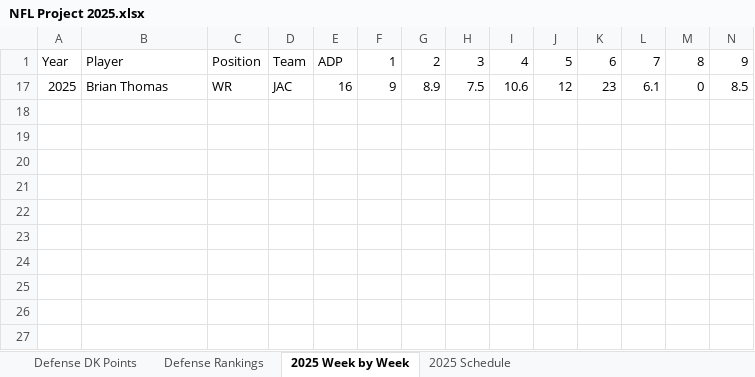
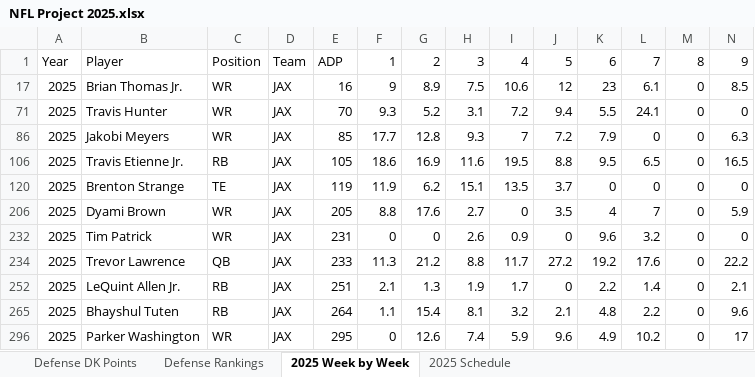
Before and after one commit to bernick4-cyber/RedZone-Analytics, an Excel workbook: NFL Project 2025.xlsx, sheet 2025 Week by Week, drawn as a sheet; only a part is shown; values as stored, in another font and other column widths than the file's, no borders; rows hold the shown columns only; the diff names each change by its address in the sheet, - before the commit and + after, or states it on an @@ line.

Commit message:
Add files via upload

```diff
--- a/NFL Project 2025.xlsx (sheet 2025 Week by Week)
+++ b/NFL Project 2025.xlsx (sheet 2025 Week by Week)
-B17: Brian Thomas
+B17: Brian Thomas Jr.
-D17: JAC
+D17: JAX
+row 71: 2025 | Travis Hunter | WR | JAX | 70 | 9.3 | 5.2 | 3.1 | 7.2 | 9.4 | 5.5 | 24.1 | 0 | 0
+row 86: 2025 | Jakobi Meyers | WR | JAX | 85 | 17.7 | 12.8 | 9.3 | 7 | 7.2 | 7.9 | 0 | 0 | 6.3
+row 106: 2025 | Travis Etienne Jr. | RB | JAX | 105 | 18.6 | 16.9 | 11.6 | 19.5 | 8.8 | 9.5 | 6.5 | 0 | 16.5
+row 120: 2025 | Brenton Strange | TE | JAX | 119 | 11.9 | 6.2 | 15.1 | 13.5 | 3.7 | 0 | 0 | 0 | 0
+row 206: 2025 | Dyami Brown | WR | JAX | 205 | 8.8 | 17.6 | 2.7 | 0 | 3.5 | 4 | 7 | 0 | 5.9
+row 232: 2025 | Tim Patrick | WR | JAX | 231 | 0 | 0 | 2.6 | 0.9 | 0 | 9.6 | 3.2 | 0 | 0
+row 234: 2025 | Trevor Lawrence | QB | JAX | 233 | 11.3 | 21.2 | 8.8 | 11.7 | 27.2 | 19.2 | 17.6 | 0 | 22.2
+row 252: 2025 | LeQuint Allen Jr. | RB | JAX | 251 | 2.1 | 1.3 | 1.9 | 1.7 | 0 | 2.2 | 1.4 | 0 | 2.1
+row 265: 2025 | Bhayshul Tuten | RB | JAX | 264 | 1.1 | 15.4 | 8.1 | 3.2 | 2.1 | 4.8 | 2.2 | 0 | 9.6
+row 296: 2025 | Parker Washington | WR | JAX | 295 | 0 | 12.6 | 7.4 | 5.9 | 9.6 | 4.9 | 10.2 | 0 | 17
```
Also changed, not shown: hidden cells.
